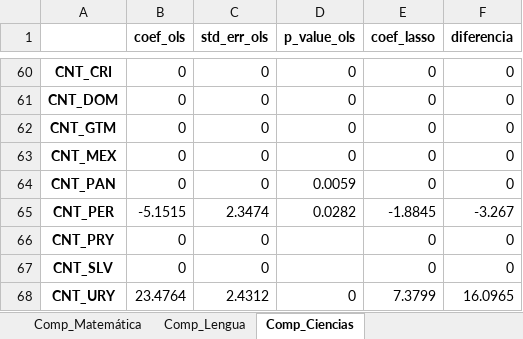
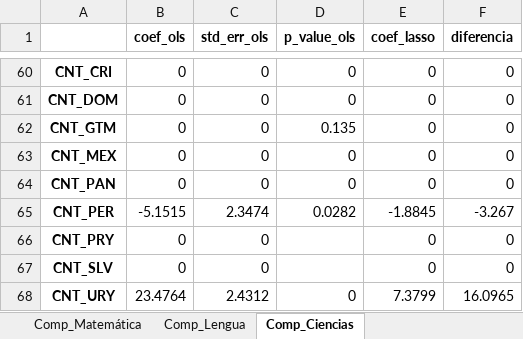
Before and after one commit to StefanoPistoia/Big-Data-Grupo-2, an Excel workbook: Presentacion 1/resultados_comparacion_ols_lasso.xlsx, sheet Comp_Ciencias, drawn as a sheet; only a part is shown, gaps mark what is left out; values as stored, in another font and other column widths than the file's, no borders; the diff names each change by its address in the sheet, - before the commit and + after, or states it on an @@ line.

```diff
--- a/Presentacion 1/resultados_comparacion_ols_lasso.xlsx (sheet Comp_Ciencias)
+++ b/Presentacion 1/resultados_comparacion_ols_lasso.xlsx (sheet Comp_Ciencias)
-D62 (p_value_ols): 0
+D62 (p_value_ols): 0.135
-D64 (p_value_ols): 0.0059
+D64 (p_value_ols): 0
```
Also changed, not shown: sheet Comp_Lengua, sheet Comp_Matemática, Presentacion 1/resultados.xlsx, 1 other file.
